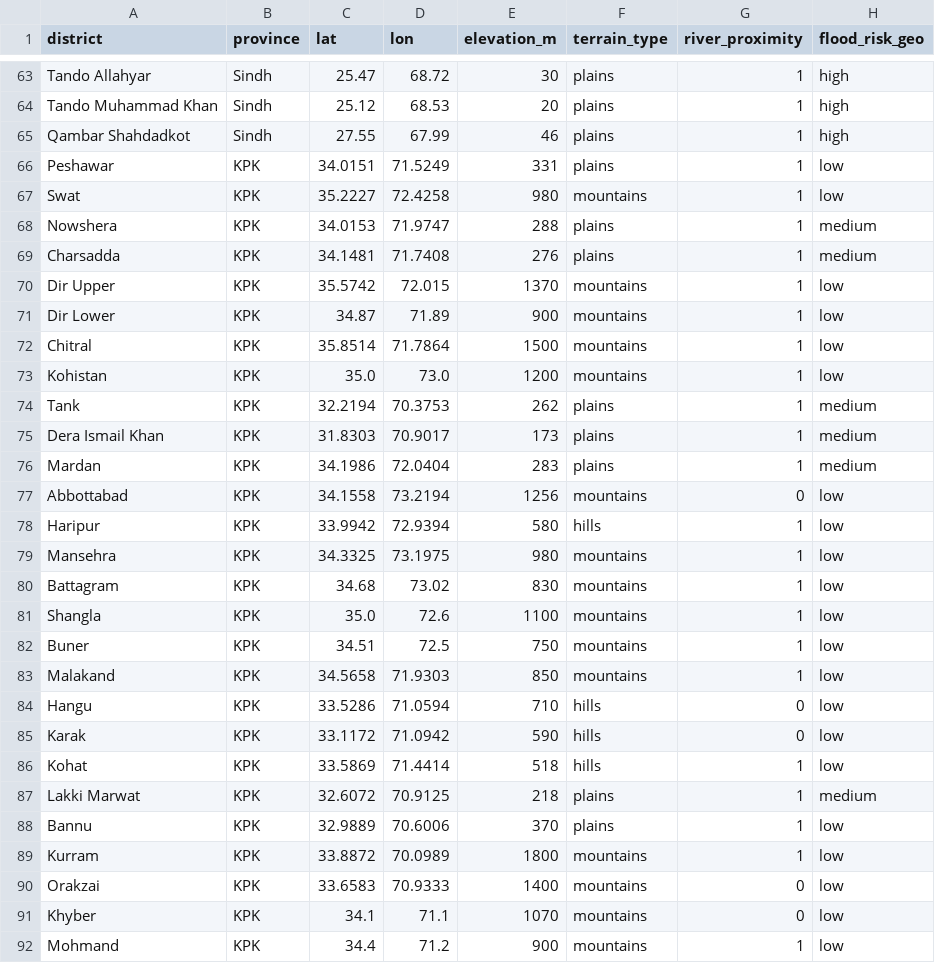
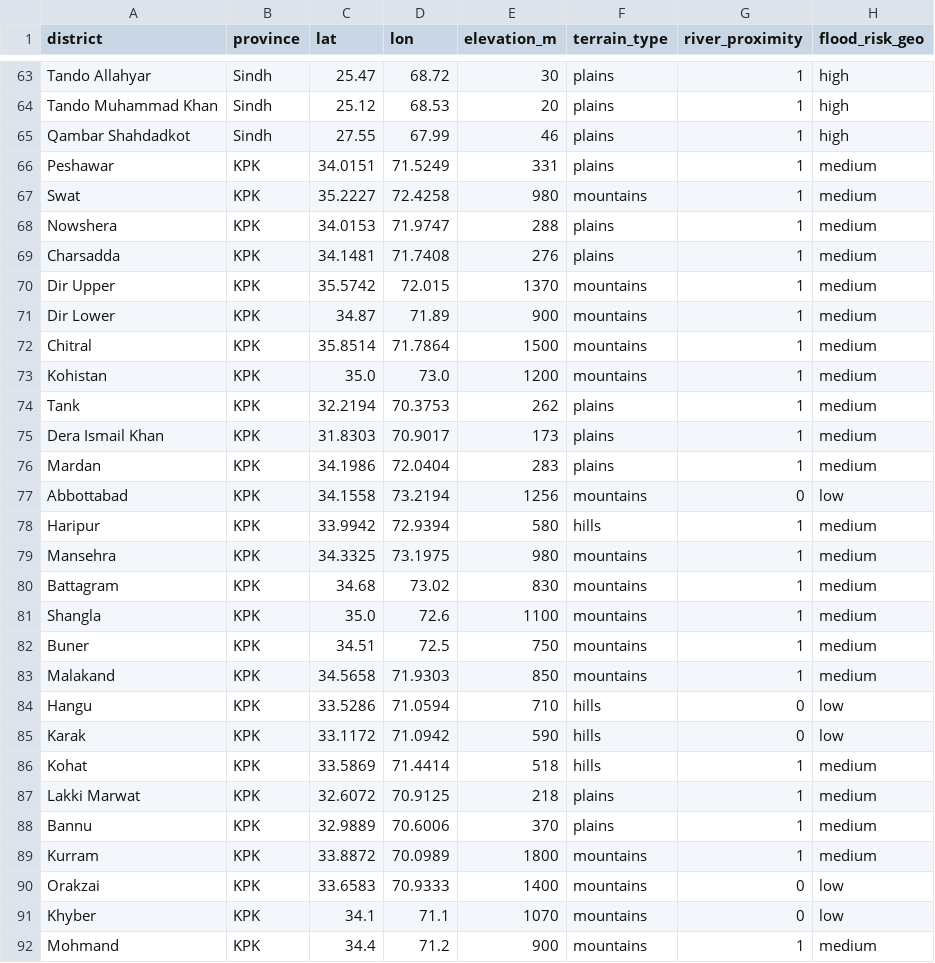
Before and after one commit to waqaskhan0/ndma-flood-ai, a CSV file: data/raw/district_elevation.csv, drawn as a sheet; only a part is shown, gaps mark what is left out; the diff covers the shown part only.

```diff
--- a/data/raw/district_elevation.csv
+++ b/data/raw/district_elevation.csv
@@ -65,10 +65,10 @@ Tando Muhammad Khan,Sindh,25.12,68.53,20,plains,1,high
 Qambar Shahdadkot,Sindh,27.55,67.99,46,plains,1,high
-Peshawar,KPK,34.0151,71.5249,331,plains,1,low
-Swat,KPK,35.2227,72.4258,980,mountains,1,low
+Peshawar,KPK,34.0151,71.5249,331,plains,1,medium
+Swat,KPK,35.2227,72.4258,980,mountains,1,medium
 Nowshera,KPK,34.0153,71.9747,288,plains,1,medium
 Charsadda,KPK,34.1481,71.7408,276,plains,1,medium
-Dir Upper,KPK,35.5742,72.015,1370,mountains,1,low
-Dir Lower,KPK,34.87,71.89,900,mountains,1,low
-Chitral,KPK,35.8514,71.7864,1500,mountains,1,low
-Kohistan,KPK,35.0,73.0,1200,mountains,1,low
+Dir Upper,KPK,35.5742,72.015,1370,mountains,1,medium
+Dir Lower,KPK,34.87,71.89,900,mountains,1,medium
+Chitral,KPK,35.8514,71.7864,1500,mountains,1,medium
+Kohistan,KPK,35.0,73.0,1200,mountains,1,medium
 Tank,KPK,32.2194,70.3753,262,plains,1,medium
@@ -77,16 +77,16 @@ Mardan,KPK,34.1986,72.0404,283,plains,1,medium
 Abbottabad,KPK,34.1558,73.2194,1256,mountains,0,low
-Haripur,KPK,33.9942,72.9394,580,hills,1,low
-Mansehra,KPK,34.3325,73.1975,980,mountains,1,low
-Battagram,KPK,34.68,73.02,830,mountains,1,low
-Shangla,KPK,35.0,72.6,1100,mountains,1,low
-Buner,KPK,34.51,72.5,750,mountains,1,low
-Malakand,KPK,34.5658,71.9303,850,mountains,1,low
+Haripur,KPK,33.9942,72.9394,580,hills,1,medium
+Mansehra,KPK,34.3325,73.1975,980,mountains,1,medium
+Battagram,KPK,34.68,73.02,830,mountains,1,medium
+Shangla,KPK,35.0,72.6,1100,mountains,1,medium
+Buner,KPK,34.51,72.5,750,mountains,1,medium
+Malakand,KPK,34.5658,71.9303,850,mountains,1,medium
 Hangu,KPK,33.5286,71.0594,710,hills,0,low
 Karak,KPK,33.1172,71.0942,590,hills,0,low
-Kohat,KPK,33.5869,71.4414,518,hills,1,low
+Kohat,KPK,33.5869,71.4414,518,hills,1,medium
 Lakki Marwat,KPK,32.6072,70.9125,218,plains,1,medium
-Bannu,KPK,32.9889,70.6006,370,plains,1,low
-Kurram,KPK,33.8872,70.0989,1800,mountains,1,low
+Bannu,KPK,32.9889,70.6006,370,plains,1,medium
+Kurram,KPK,33.8872,70.0989,1800,mountains,1,medium
 Orakzai,KPK,33.6583,70.9333,1400,mountains,0,low
 Khyber,KPK,34.1,71.1,1070,mountains,0,low
-Mohmand,KPK,34.4,71.2,900,mountains,1,low
+Mohmand,KPK,34.4,71.2,900,mountains,1,medium
```
Also changed, not shown: 55 edited cells elsewhere in this file, 18 other files.
